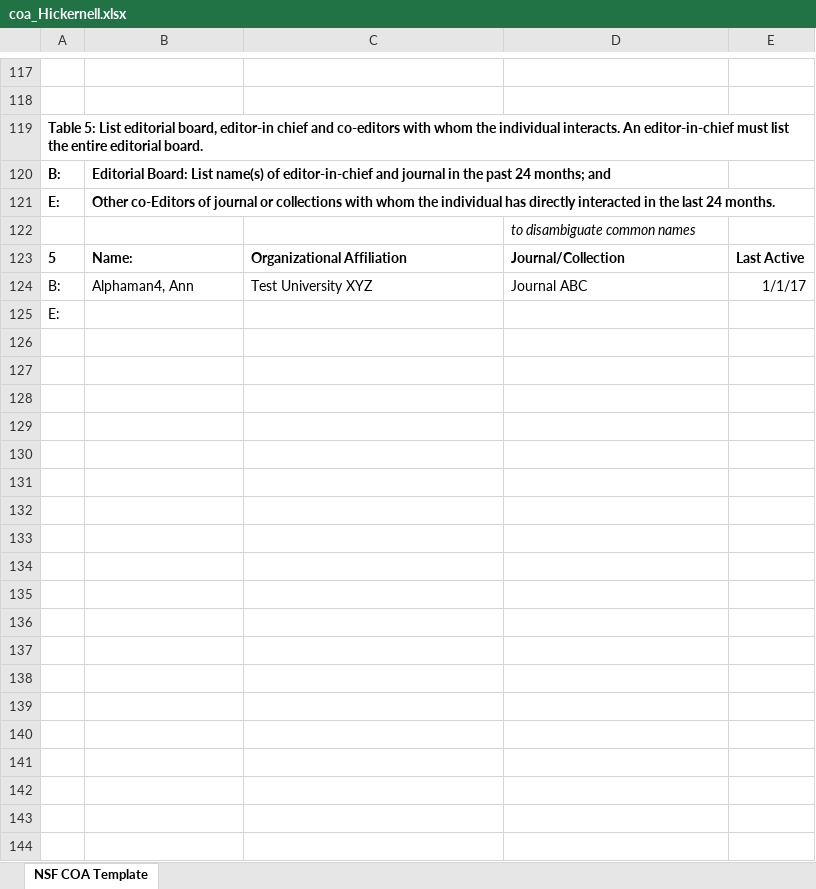
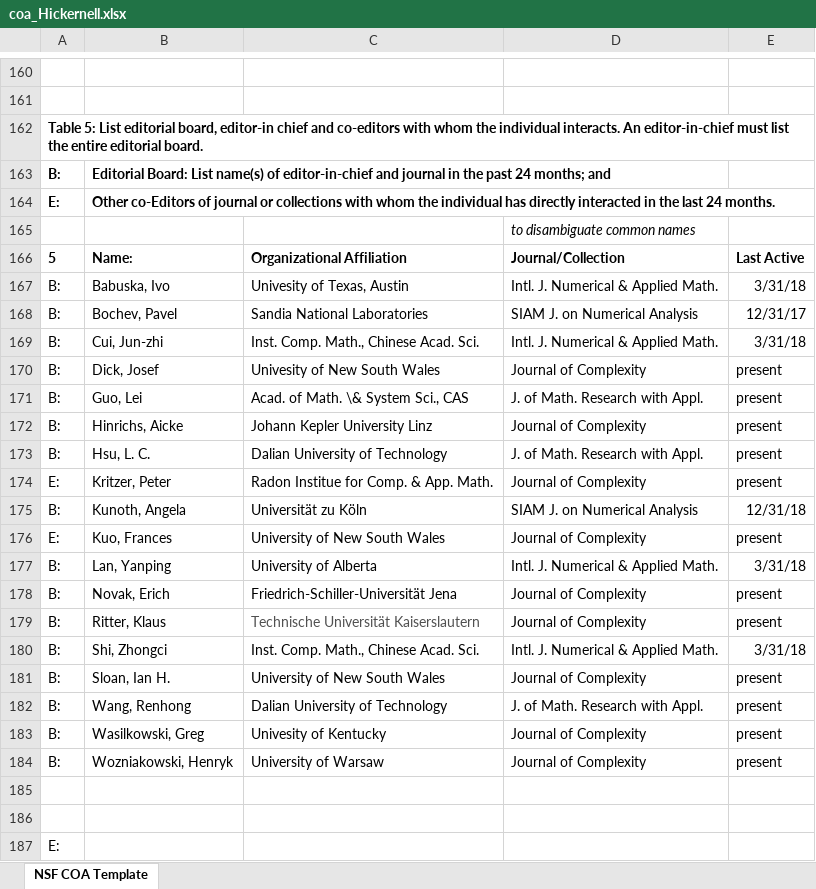
Before and after one commit to fjhickernell/NSF_2020_CDSE_MSS, an Excel workbook: COA/coa_Hickernell.xlsx, sheet NSF COA Template, drawn as a sheet; only a part is shown, gaps mark what is left out; values as stored, in another font and other column widths than the file's, no borders; table styles not drawn; removed rows and columns are numbered as before the commit, all else as after; the diff covers the shown part only; the diff names each change by its address in the sheet, - before the commit and + after, or states it on an @@ line.

```diff
--- a/COA/coa_Hickernell.xlsx (sheet NSF COA Template)
+++ b/COA/coa_Hickernell.xlsx (sheet NSF COA Template)
@@ column A renumbered between rows 158 and 185 @@
-row 124: B: | Alphaman4, Ann | Test University XYZ | Journal ABC | 1/1/17
+row 167: B: | Babuska, Ivo | Univesity of Texas, Austin | Intl. J. Numerical & Applied Math. | 3/31/18
+row 168: B: | Bochev, Pavel | Sandia National Laboratories | SIAM J. on Numerical Analysis | 12/31/17
+row 169: B: | Cui, Jun-zhi | Inst. Comp. Math., Chinese Acad. Sci. | Intl. J. Numerical & Applied Math. | 3/31/18
+row 170: B: | Dick, Josef | Univesity of New South Wales | Journal of Complexity | present
+row 171: B: | Guo, Lei | Acad. of Math. \& System Sci., CAS | J. of Math. Research with Appl. | present
+row 172: B: | Hinrichs, Aicke | Johann Kepler University Linz | Journal of Complexity | present
+row 173: B: | Hsu, L. C. | Dalian University of Technology | J. of Math. Research with Appl. | present
+row 174: E: | Kritzer, Peter | Radon Institue for Comp. & App. Math. | Journal of Complexity | present
+row 175: B: | Kunoth, Angela | Universität zu Köln | SIAM J. on Numerical Analysis | 12/31/18
+row 176: E: | Kuo, Frances | University of New South Wales | Journal of Complexity | present
+row 177: B: | Lan, Yanping | University of Alberta | Intl. J. Numerical & Applied Math. | 3/31/18
+row 178: B: | Novak, Erich | Friedrich-Schiller-Universität Jena | Journal of Complexity | present
+row 179: B: | Ritter, Klaus | Technische Universität Kaiserslautern | Journal of Complexity | present
+row 180: B: | Shi, Zhongci | Inst. Comp. Math., Chinese Acad. Sci. | Intl. J. Numerical & Applied Math. | 3/31/18
+row 181: B: | Sloan, Ian H. | University of New South Wales | Journal of Complexity | present
+row 182: B: | Wang, Renhong | Dalian University of Technology | J. of Math. Research with Appl. | present
+row 183: B: | Wasilkowski, Greg | Univesity of Kentucky | Journal of Complexity | present
+row 184: B: | Wozniakowski, Henryk | University of Warsaw | Journal of Complexity | present
+row 186: (empty)
+row 187: E:
```
Also changed, not shown: 54 added rows, 11 removed rows and 4 edited cells elsewhere in this sheet.
